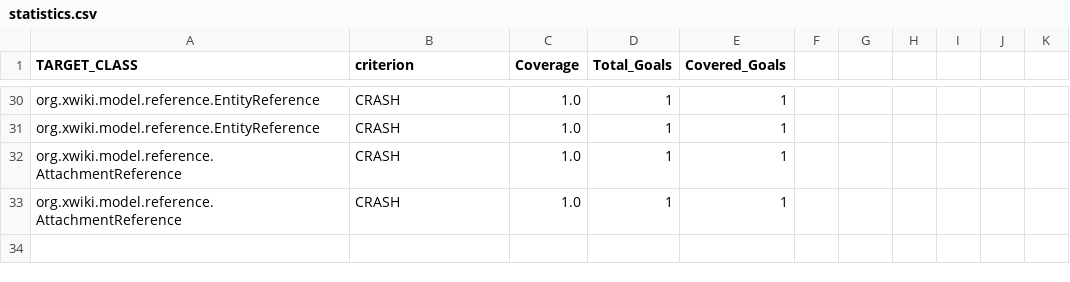
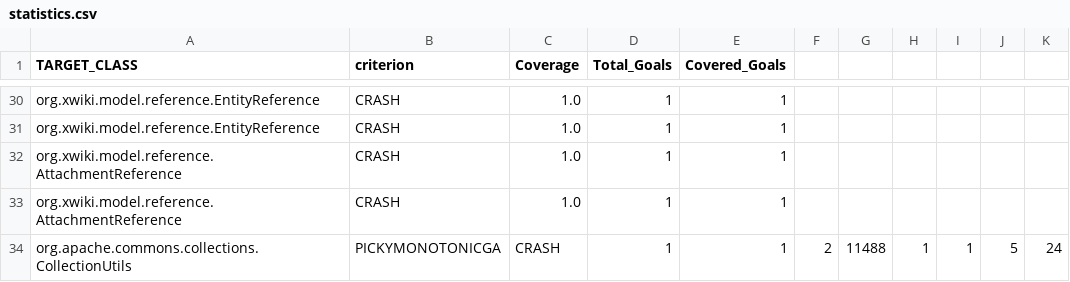
Before and after one commit to STAMP-project/EvoCrash, a CSV file: master/spreadsheets/statistics.csv, drawn as a sheet; only a part is shown, gaps mark what is left out; the diff names each change by its address in the sheet, - before the commit and + after, or states it on an @@ line.

```diff
--- a/master/spreadsheets/statistics.csv
+++ b/master/spreadsheets/statistics.csv
+row 34: org.apache.commons.collections.CollectionUtils | PICKYMONOTONICGA | CRASH | 1 | 1 | 2 | 11488 | 1 | 1 | 5 | 24
```
Also changed, not shown: 3 other files.
